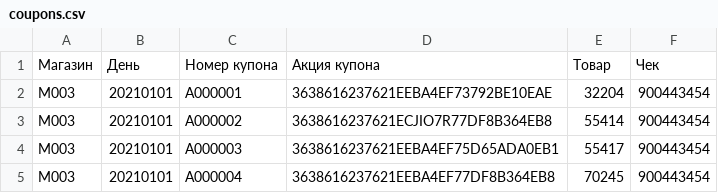
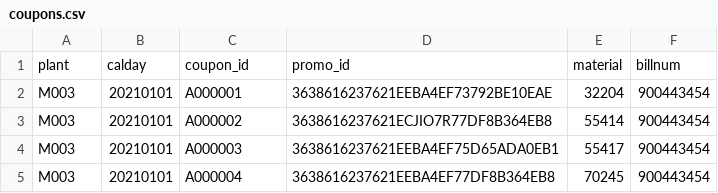
Before and after one commit to garick161/stores_dwh_dbt, a CSV file: datasets/coupons.csv, drawn as a sheet; only a part is shown; removed rows and columns are numbered as before the commit, all else as after; the diff names each change by its address in the sheet, - before the commit and + after, or states it on an @@ line.

```diff
--- a/datasets/coupons.csv
+++ b/datasets/coupons.csv
-row 1: Магазин | День | Номер купона | Акция купона | Товар | Чек
+row 1: plant | calday | coupon_id | promo_id | material | billnum
```
Also changed, not shown: datasets/promos.csv, datasets/traffic.csv, 15 other files.
